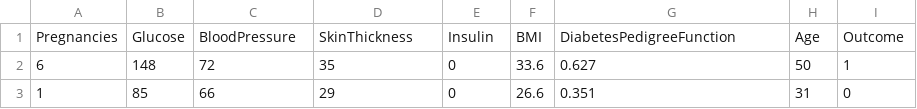
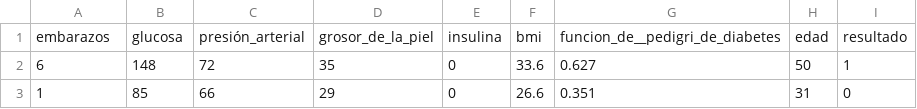
Before and after one commit to jatmoracruz-34/Unidad-2, a CSV file: diabetes.csv, drawn as a sheet; only a part is shown.

```diff
--- a/diabetes.csv
+++ b/diabetes.csv
@@ -1,2 +1,2 @@
-Pregnancies,Glucose,BloodPressure,SkinThickness,Insulin,BMI,DiabetesPedigreeFunction,Age,Outcome
+embarazos,glucosa,presión_arterial,grosor_de_la_piel,insulina,bmi,funcion_de__pedigri_de_diabetes,edad,resultado
 6,148,72,35,0,33.6,0.627,50,1
```
